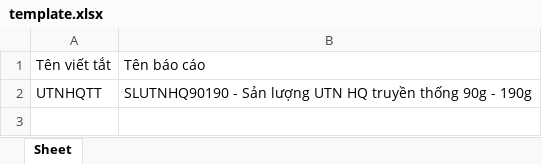
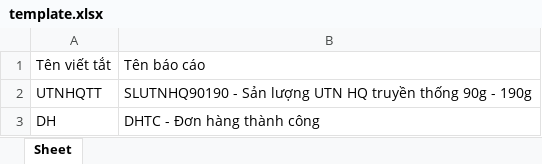
Before and after one commit to phampetro/checkordergiang, an Excel workbook: input/template.xlsx, sheet Sheet, drawn as a sheet; values as stored, in another font and other column widths than the file's, no borders; the diff names each change by its address in the sheet, - before the commit and + after, or states it on an @@ line.

Commit message:
Ghi đè: cập nhật process_excel.py, check_oder.py, template.xlsx, xóa requirements.txt

```diff
--- a/input/template.xlsx (sheet Sheet)
+++ b/input/template.xlsx (sheet Sheet)
+row 3: DH | DHTC - Đơn hàng thành công
```
Also changed, not shown: 3 other files.
